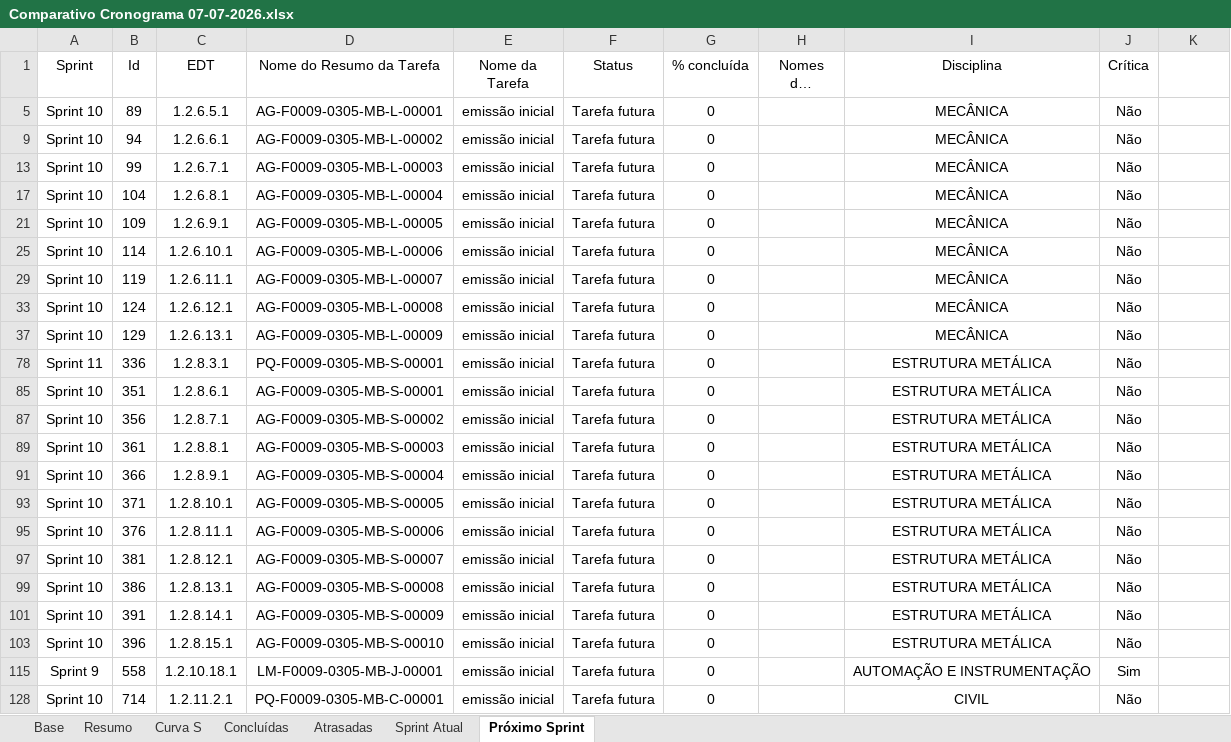
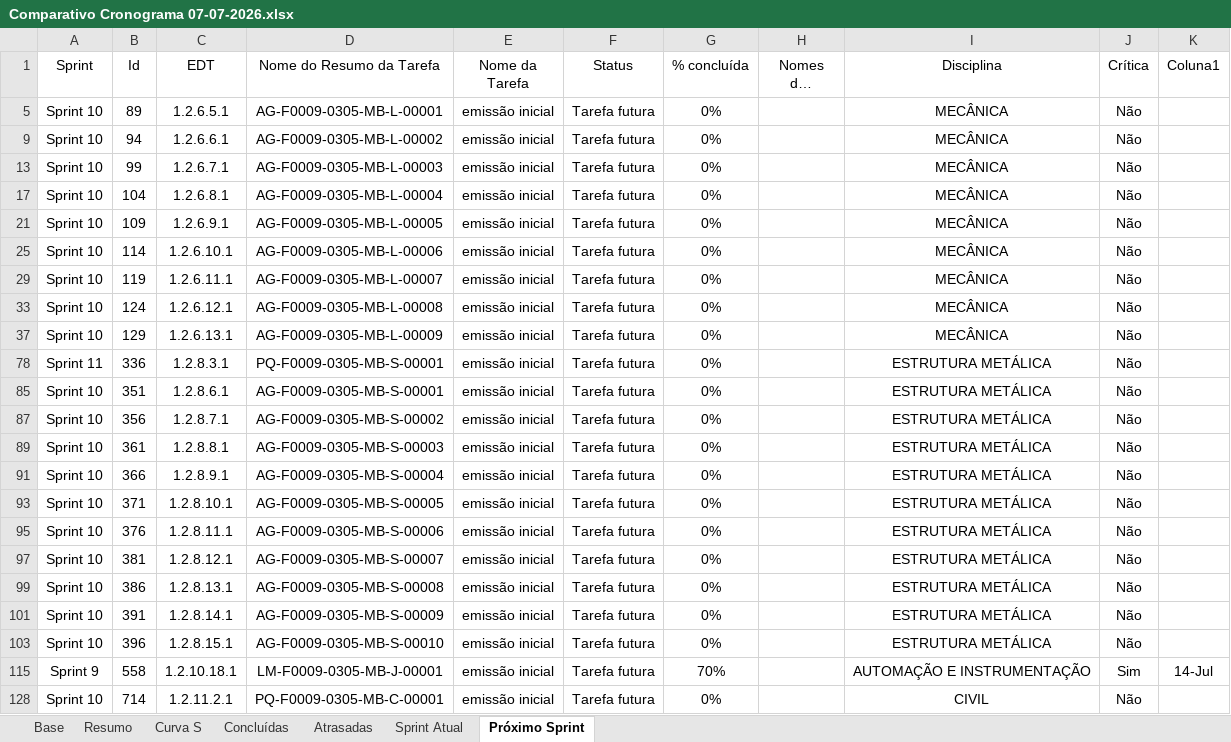
Before and after one commit to jaozin/dashboard-tecnored, an Excel workbook: saida/F0009_305/Comparativo Cronograma 07-07-2026.xlsx, sheet Próximo Sprint, drawn as a sheet; long unchanged cells end in …; values as stored, in another font and other column widths than the file's, no borders; table styles not drawn; the diff names each change by its address in the sheet, - before the commit and + after, or states it on an @@ line.

```diff
--- a/saida/F0009_305/Comparativo Cronograma 07-07-2026.xlsx (sheet Próximo Sprint)
+++ b/saida/F0009_305/Comparativo Cronograma 07-07-2026.xlsx (sheet Próximo Sprint)
-K1: (empty)
+K1: Coluna1
-G5 (% concluída): 0
+G5 (% concluída): 0%
-G9 (% concluída): 0
+G9 (% concluída): 0%
-G13 (% concluída): 0
+G13 (% concluída): 0%
-G17 (% concluída): 0
+G17 (% concluída): 0%
-G21 (% concluída): 0
+G21 (% concluída): 0%
-G25 (% concluída): 0
+G25 (% concluída): 0%
-G29 (% concluída): 0
+G29 (% concluída): 0%
-G33 (% concluída): 0
+G33 (% concluída): 0%
-G37 (% concluída): 0
+G37 (% concluída): 0%
-G78 (% concluída): 0
+G78 (% concluída): 0%
-G85 (% concluída): 0
+G85 (% concluída): 0%
-G87 (% concluída): 0
+G87 (% concluída): 0%
-G89 (% concluída): 0
+G89 (% concluída): 0%
-G91 (% concluída): 0
+G91 (% concluída): 0%
-G93 (% concluída): 0
+G93 (% concluída): 0%
-G95 (% concluída): 0
+G95 (% concluída): 0%
-G97 (% concluída): 0
+G97 (% concluída): 0%
-G99 (% concluída): 0
+G99 (% concluída): 0%
-G101 (% concluída): 0
+G101 (% concluída): 0%
-G103 (% concluída): 0
+G103 (% concluída): 0%
-G115 (% concluída): 0
+G115 (% concluída): 70%
-K115 (Coluna1): (empty)
+K115 (Coluna1): 14-Jul
-G128 (% concluída): 0
+G128 (% concluída): 0%
```
Also changed, not shown: sheet Sprint Atual, charts or pictures, saida/F0009_000/Comparativo Cronograma 07-07-2026.xlsx, saida/F0009_305/Comparativo Cronograma 03-07-2026 DAILY MEETING.xlsx, 27 other files.
